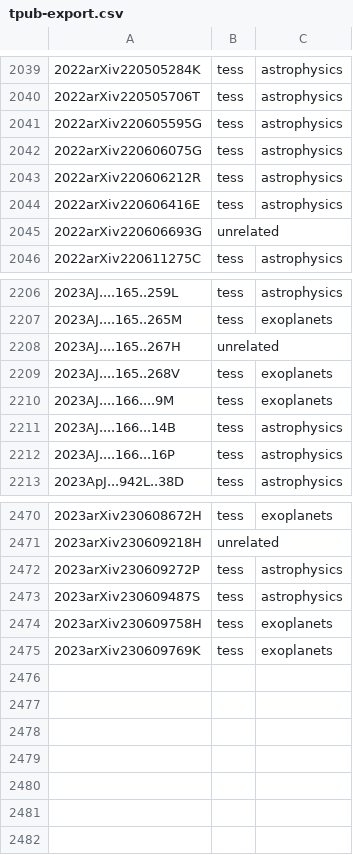
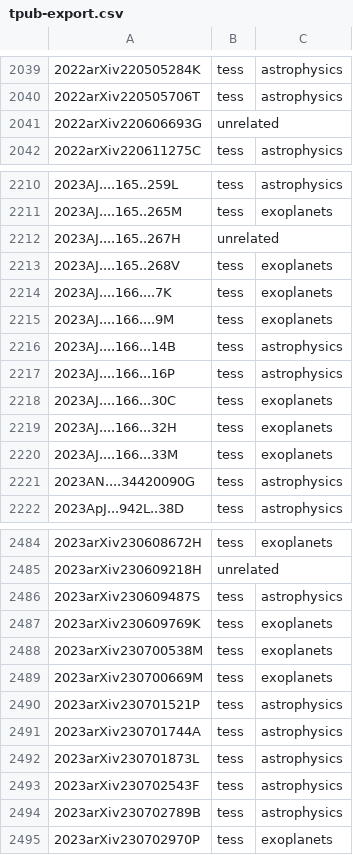
Before and after one commit to tessgi/tpub, a CSV file: data/tpub-export.csv, drawn as a sheet; only a part is shown, gaps mark what is left out; removed rows and columns are numbered as before the commit, all else as after; the diff covers the shown part only; the diff names each change by its address in the sheet, - before the commit and + after, or states it on an @@ line.

```diff
--- a/data/tpub-export.csv
+++ b/data/tpub-export.csv
-row 2041: 2022arXiv220605595G | tess | astrophysics
-row 2042: 2022arXiv220606075G | tess | astrophysics
-row 2043: 2022arXiv220606212R | tess | astrophysics
-row 2044: 2022arXiv220606416E | tess | astrophysics
+row 2214: 2023AJ....166....7K | tess | exoplanets
+row 2218: 2023AJ....166...30C | tess | exoplanets
+row 2219: 2023AJ....166...32H | tess | exoplanets
+row 2220: 2023AJ....166...33M | tess | exoplanets
+row 2221: 2023AN....34420090G | tess | astrophysics
-row 2472: 2023arXiv230609272P | tess | astrophysics
-row 2474: 2023arXiv230609758H | tess | exoplanets
+row 2488: 2023arXiv230700538M | tess | exoplanets
+row 2489: 2023arXiv230700669M | tess | exoplanets
+row 2490: 2023arXiv230701521P | tess | astrophysics
+row 2491: 2023arXiv230701744A | tess | astrophysics
+row 2492: 2023arXiv230701873L | tess | astrophysics
+row 2493: 2023arXiv230702543F | tess | astrophysics
+row 2494: 2023arXiv230702789B | tess | astrophysics
+row 2495: 2023arXiv230702970P | tess | exoplanets
```
Also changed, not shown: 25 added rows, 12 removed rows and 2 edited cells elsewhere in this file, 1 other file.
